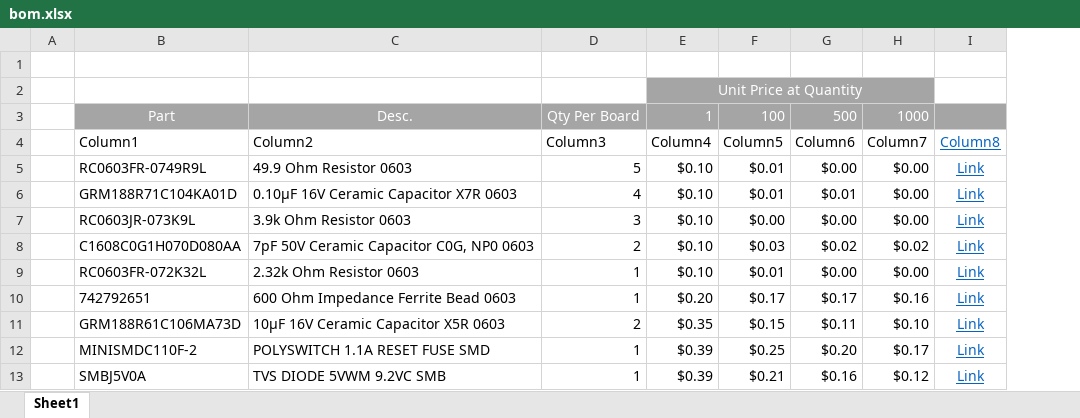
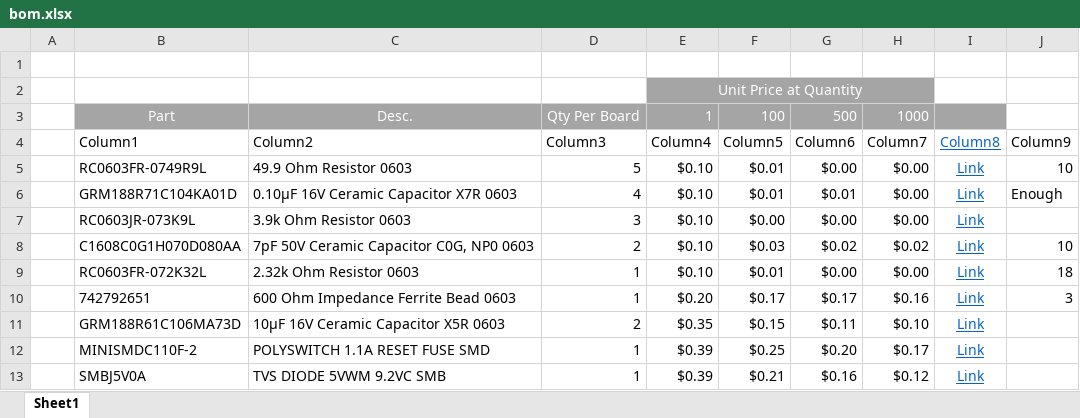
Before and after one commit to WiseLabCMU/rpi-poe-hat, an Excel workbook: bom.xlsx, sheet Sheet1, drawn as a sheet; only a part is shown; values as stored, in another font and other column widths than the file's, no borders; table styles not drawn; the diff names each change by its address in the sheet, - before the commit and + after, or states it on an @@ line.

```diff
--- a/bom.xlsx (sheet Sheet1)
+++ b/bom.xlsx (sheet Sheet1)
+column J, rows 4-10: Column9 | 10 | Enough |  | 10 | 18 | 3
```
Also changed, not shown: 20 other files.
